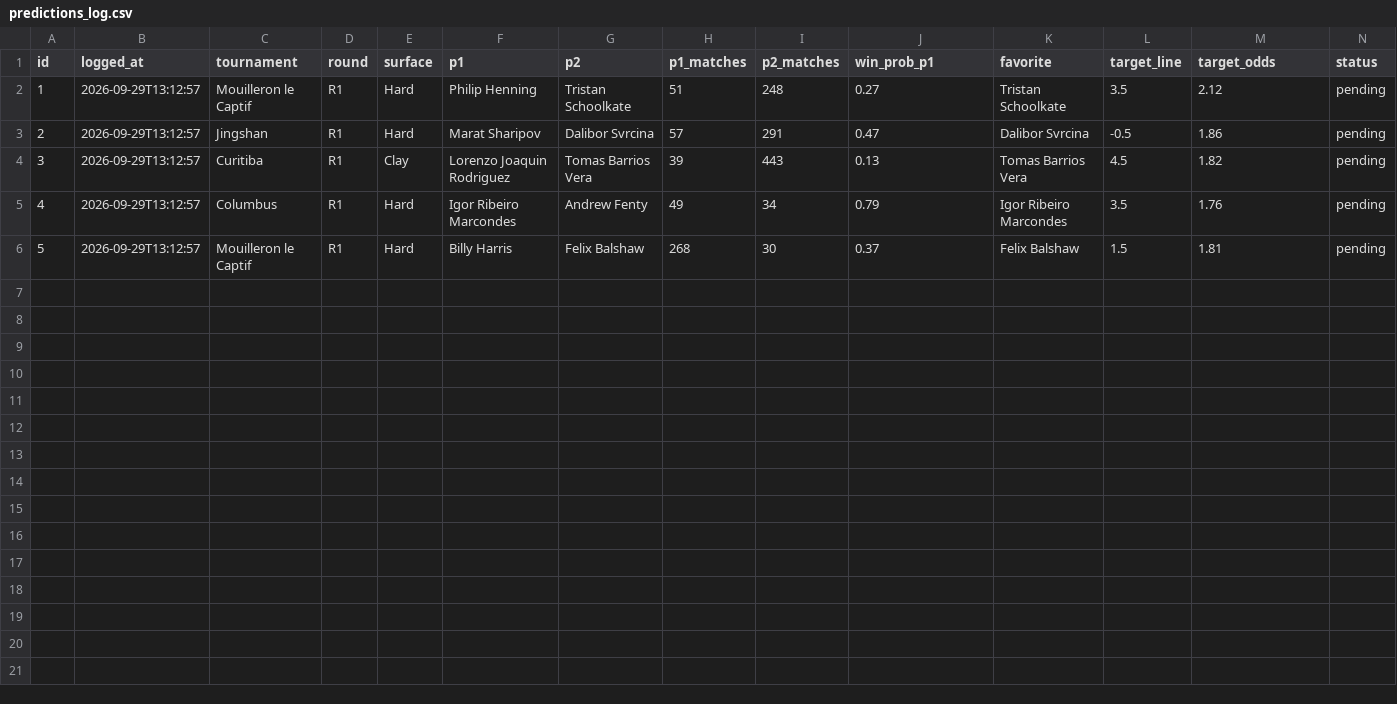
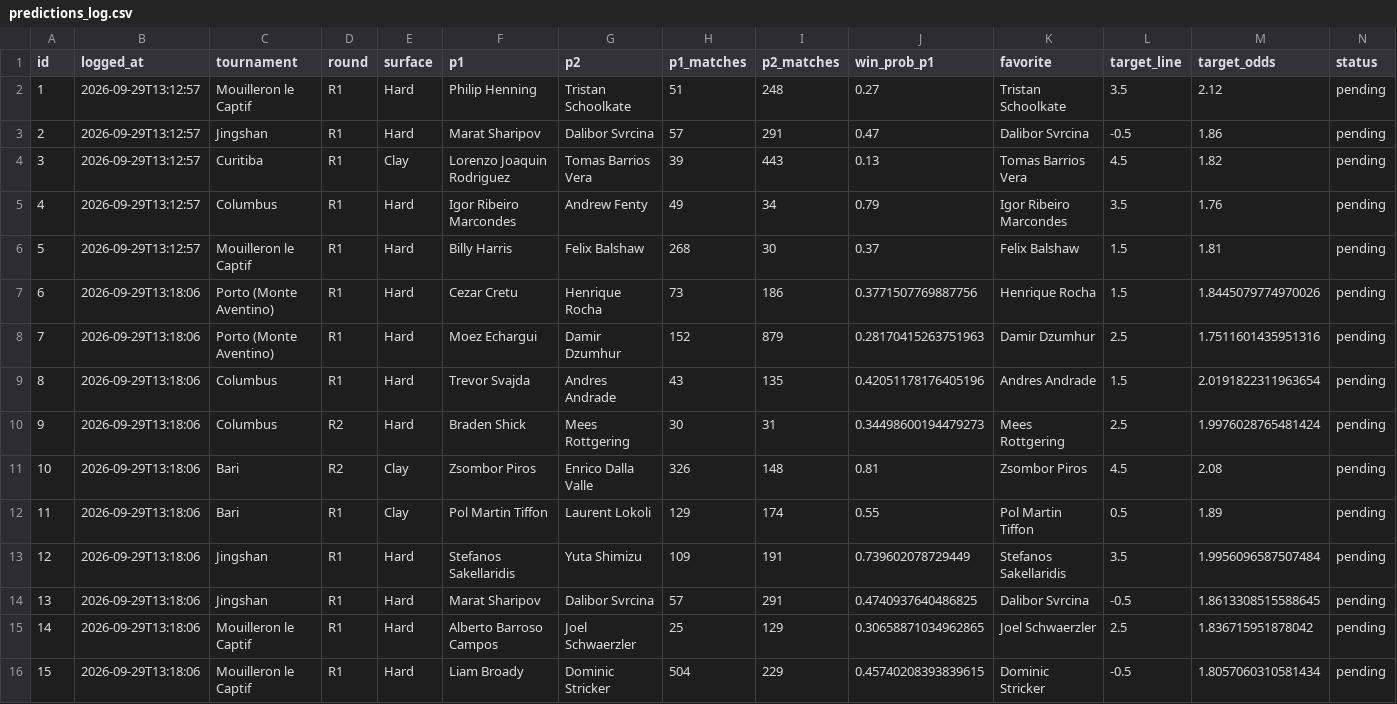
Before and after one commit to menceladam/infotennis, a CSV file: data/predictions_log.csv, drawn as a sheet; only a part is shown; rows hold the shown columns only; the diff names each change by its address in the sheet, - before the commit and + after, or states it on an @@ line.

```diff
--- a/data/predictions_log.csv
+++ b/data/predictions_log.csv
+row 7: 6 | 2026-09-29T13:18:06 | Porto (Monte Aventino) | R1 | Hard | Cezar Cretu | Henrique Rocha | 73 | 186 | 0.3771507769887756 | Henrique Rocha | 1.5 | 1.8445079774970026 | pending
+row 8: 7 | 2026-09-29T13:18:06 | Porto (Monte Aventino) | R1 | Hard | Moez Echargui | Damir Dzumhur | 152 | 879 | 0.28170415263751963 | Damir Dzumhur | 2.5 | 1.7511601435951316 | pending
+row 9: 8 | 2026-09-29T13:18:06 | Columbus | R1 | Hard | Trevor Svajda | Andres Andrade | 43 | 135 | 0.42051178176405196 | Andres Andrade | 1.5 | 2.0191822311963654 | pending
+row 10: 9 | 2026-09-29T13:18:06 | Columbus | R2 | Hard | Braden Shick | Mees Rottgering | 30 | 31 | 0.34498600194479273 | Mees Rottgering | 2.5 | 1.9976028765481424 | pending
+row 11: 10 | 2026-09-29T13:18:06 | Bari | R2 | Clay | Zsombor Piros | Enrico Dalla Valle | 326 | 148 | 0.81 | Zsombor Piros | 4.5 | 2.08 | pending
+row 12: 11 | 2026-09-29T13:18:06 | Bari | R1 | Clay | Pol Martin Tiffon | Laurent Lokoli | 129 | 174 | 0.55 | Pol Martin Tiffon | 0.5 | 1.89 | pending
+row 13: 12 | 2026-09-29T13:18:06 | Jingshan | R1 | Hard | Stefanos Sakellaridis | Yuta Shimizu | 109 | 191 | 0.739602078729449 | Stefanos Sakellaridis | 3.5 | 1.9956096587507484 | pending
+row 14: 13 | 2026-09-29T13:18:06 | Jingshan | R1 | Hard | Marat Sharipov | Dalibor Svrcina | 57 | 291 | 0.4740937640486825 | Dalibor Svrcina | -0.5 | 1.8613308515588645 | pending
+row 15: 14 | 2026-09-29T13:18:06 | Mouilleron le Captif | R1 | Hard | Alberto Barroso Campos | Joel Schwaerzler | 25 | 129 | 0.30658871034962865 | Joel Schwaerzler | 2.5 | 1.836715951878042 | pending
+row 16: 15 | 2026-09-29T13:18:06 | Mouilleron le Captif | R1 | Hard | Liam Broady | Dominic Stricker | 504 | 229 | 0.45740208393839615 | Dominic Stricker | -0.5 | 1.8057060310581434 | pending
```
